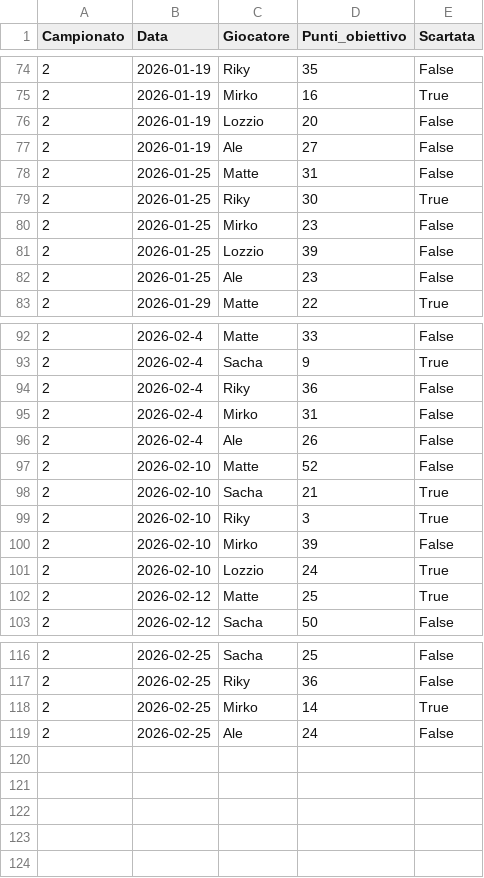
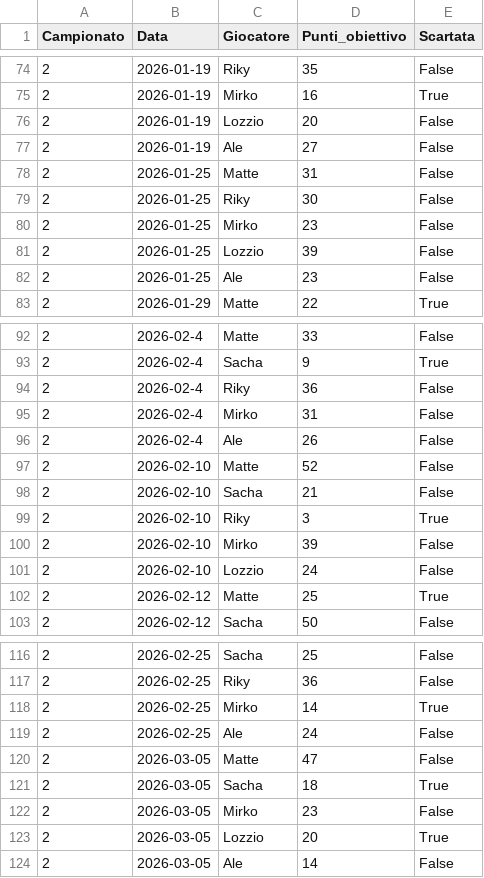
Before and after one commit to matte995/risiko-championship.github.io, a CSV file: js/statistiche/chart2/objective_points.csv, drawn as a sheet; only a part is shown, gaps mark what is left out.

```diff
--- a/js/statistiche/chart2/objective_points.csv
+++ b/js/statistiche/chart2/objective_points.csv
@@ -78,3 +78,3 @@ Campionato,Data,Giocatore,Punti_obiettivo,Scartata
 2,2026-01-25,Matte,31,False
-2,2026-01-25,Riky,30,True
+2,2026-01-25,Riky,30,False
 2,2026-01-25,Mirko,23,False
@@ -97,6 +97,6 @@ Campionato,Data,Giocatore,Punti_obiettivo,Scartata
 2,2026-02-10,Matte,52,False
-2,2026-02-10,Sacha,21,True
+2,2026-02-10,Sacha,21,False
 2,2026-02-10,Riky,3,True
 2,2026-02-10,Mirko,39,False
-2,2026-02-10,Lozzio,24,True
+2,2026-02-10,Lozzio,24,False
 2,2026-02-12,Matte,25,True
@@ -119 +119,6 @@ Campionato,Data,Giocatore,Punti_obiettivo,Scartata
 2,2026-02-25,Ale,24,False
+2,2026-03-05,Matte,47,False
+2,2026-03-05,Sacha,18,True
+2,2026-03-05,Mirko,23,False
+2,2026-03-05,Lozzio,20,True
+2,2026-03-05,Ale,14,False
```
Also changed, not shown: js/statistiche/chart1/general_trend.csv, 1 other file.
